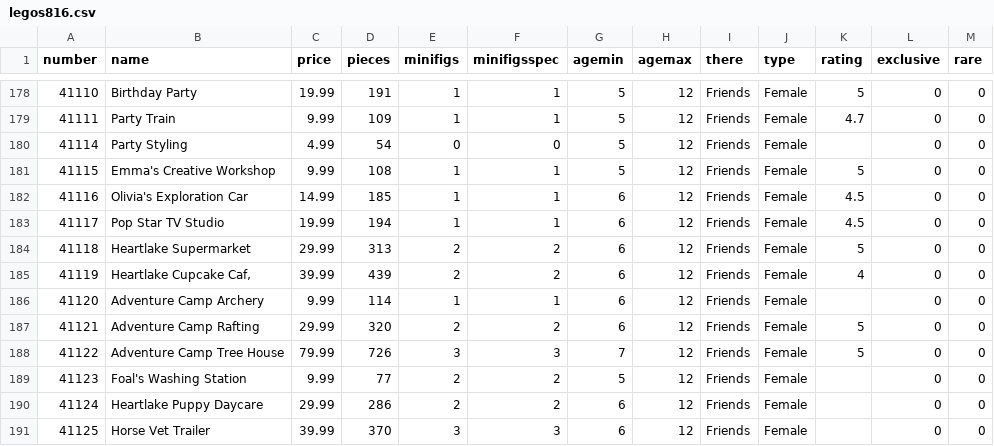
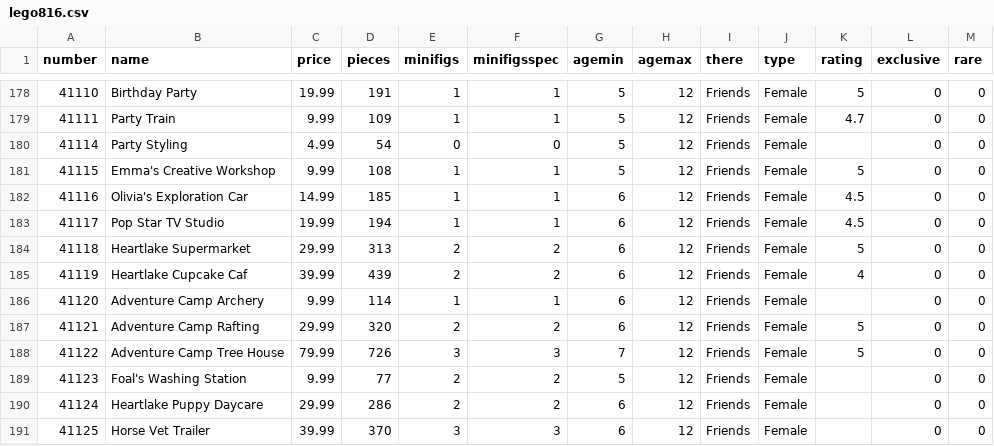
Before and after one commit to STAT-JET-ASU/Datasets, a CSV file: Instructor/lego816.csv (was Instructor/legos816.csv), drawn as a sheet; only a part is shown, gaps mark what is left out; the diff names each change by its address in the sheet, - before the commit and + after, or states it on an @@ line.

Commit message:
Update and rename legos816.csv to lego816.csv

```diff
--- a/Instructor/legos816.csv
+++ b/Instructor/lego816.csv
-B185 (name): Heartlake Cupcake Caf‚
+B185 (name): Heartlake Cupcake Caf
```
